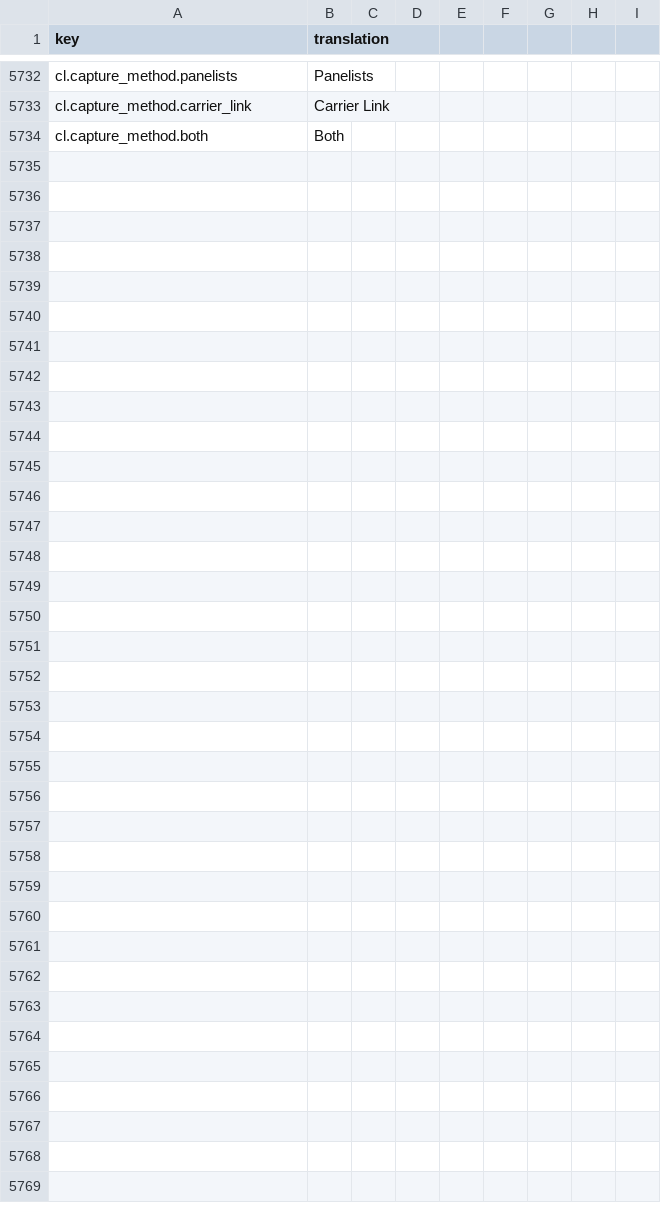
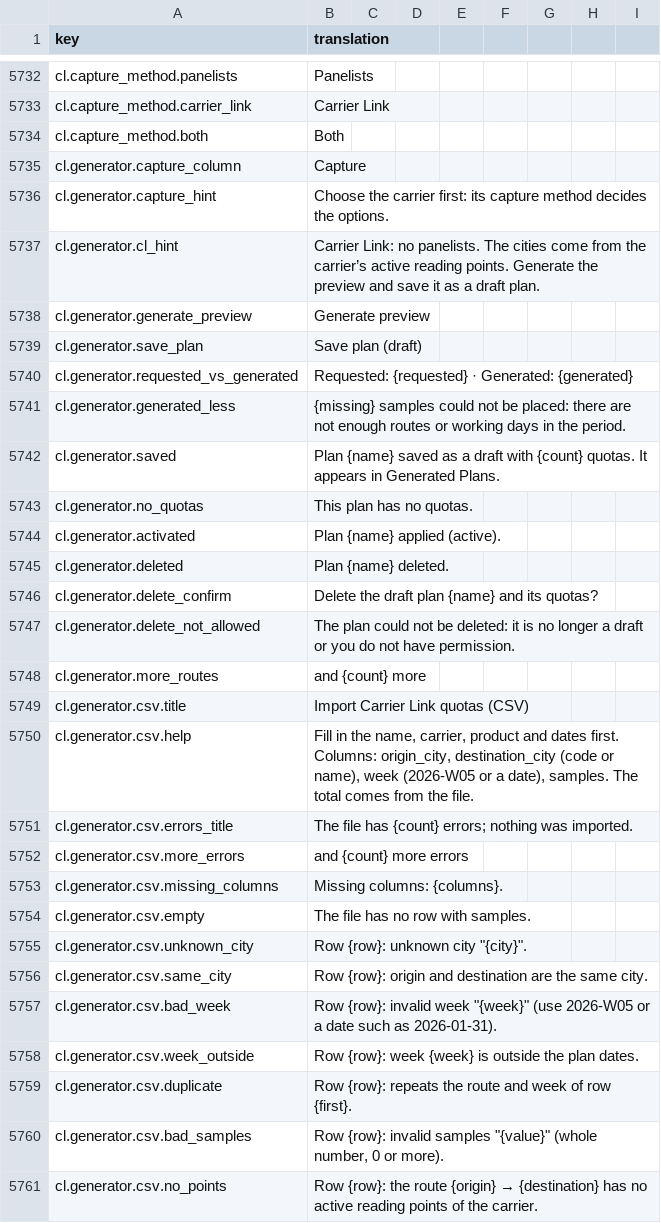
Before and after one commit to IgnacioFernandezSoriano/ONEMS, a CSV file: public/locales/en.csv, drawn as a sheet; only a part is shown, gaps mark what is left out; the diff names each change by its address in the sheet, - before the commit and + after, or states it on an @@ line.

```diff
--- a/public/locales/en.csv
+++ b/public/locales/en.csv
+row 5735: cl.generator.capture_column | Capture
+row 5736: cl.generator.capture_hint | Choose the carrier first: its capture method decides the options.
+row 5737: cl.generator.cl_hint | Carrier Link: no panelists. The cities come from the carrier’s active reading points. Generate the preview and save it as a draft plan.
+row 5738: cl.generator.generate_preview | Generate preview
+row 5739: cl.generator.save_plan | Save plan (draft)
+row 5740: cl.generator.requested_vs_generated | Requested: {requested} · Generated: {generated}
+row 5741: cl.generator.generated_less | {missing} samples could not be placed: there are not enough routes or working days in the period.
+row 5742: cl.generator.saved | Plan {name} saved as a draft with {count} quotas. It appears in Generated Plans.
+row 5743: cl.generator.no_quotas | This plan has no quotas.
+row 5744: cl.generator.activated | Plan {name} applied (active).
+row 5745: cl.generator.deleted | Plan {name} deleted.
+row 5746: cl.generator.delete_confirm | Delete the draft plan {name} and its quotas?
+row 5747: cl.generator.delete_not_allowed | The plan could not be deleted: it is no longer a draft or you do not have permission.
+row 5748: cl.generator.more_routes | and {count} more
+row 5749: cl.generator.csv.title | Import Carrier Link quotas (CSV)
+row 5750: cl.generator.csv.help | Fill in the name, carrier, product and dates first. Columns: origin_city, destination_city (code or name), week (2026-W05 or a date), samples. The total comes from the file.
+row 5751: cl.generator.csv.errors_title | The file has {count} errors; nothing was imported.
+row 5752: cl.generator.csv.more_errors | and {count} more errors
+row 5753: cl.generator.csv.missing_columns | Missing columns: {columns}.
+row 5754: cl.generator.csv.empty | The file has no row with samples.
+row 5755: cl.generator.csv.unknown_city | Row {row}: unknown city "{city}".
+row 5756: cl.generator.csv.same_city | Row {row}: origin and destination are the same city.
+row 5757: cl.generator.csv.bad_week | Row {row}: invalid week "{week}" (use 2026-W05 or a date such as 2026-01-31).
+row 5758: cl.generator.csv.week_outside | Row {row}: week {week} is outside the plan dates.
+row 5759: cl.generator.csv.duplicate | Row {row}: repeats the route and week of row {first}.
+row 5760: cl.generator.csv.bad_samples | Row {row}: invalid samples "{value}" (whole number, 0 or more).
+row 5761: cl.generator.csv.no_points | Row {row}: the route {origin} → {destination} has no active reading points of the carrier.
```
Also changed, not shown: public/locales/ar.csv, public/locales/es.csv, 18 other files.
